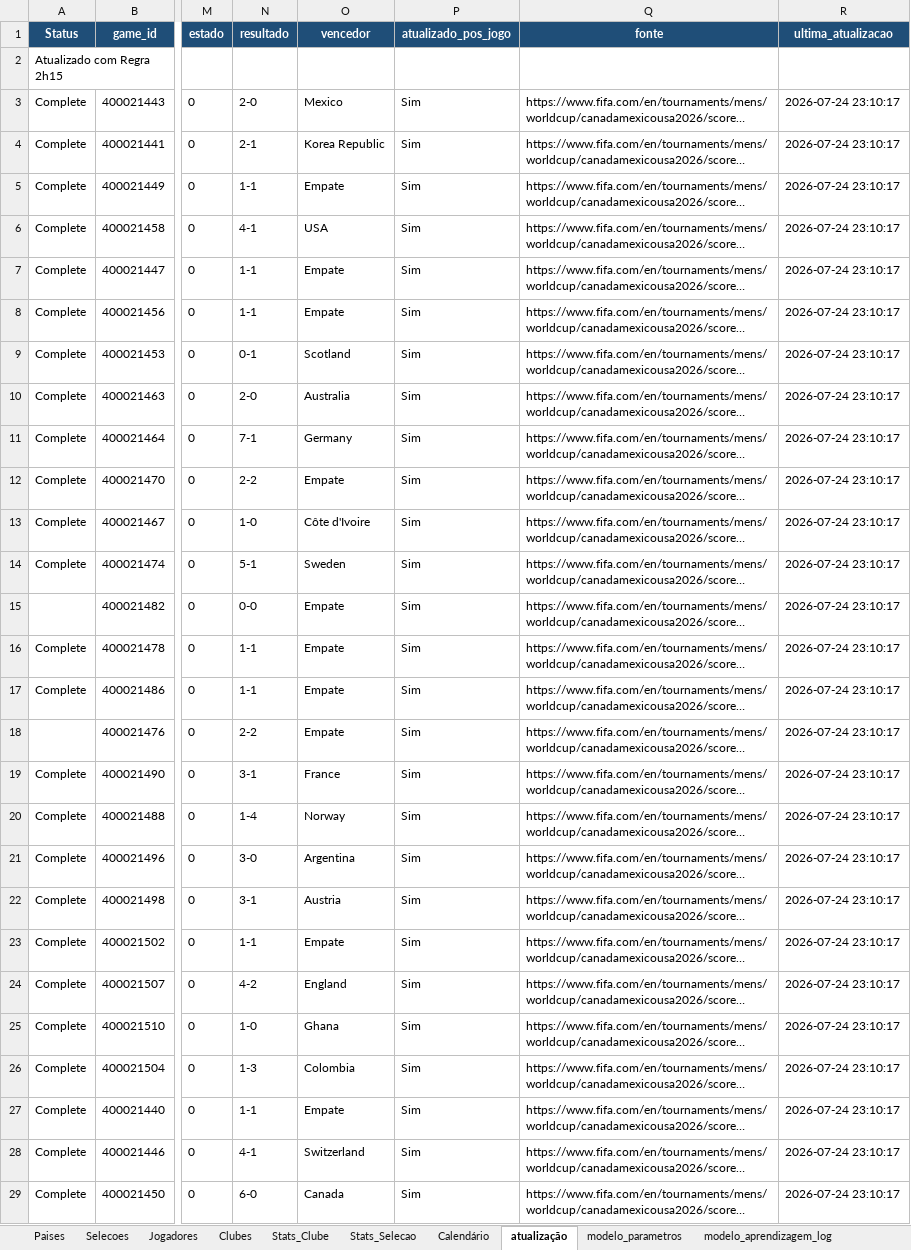
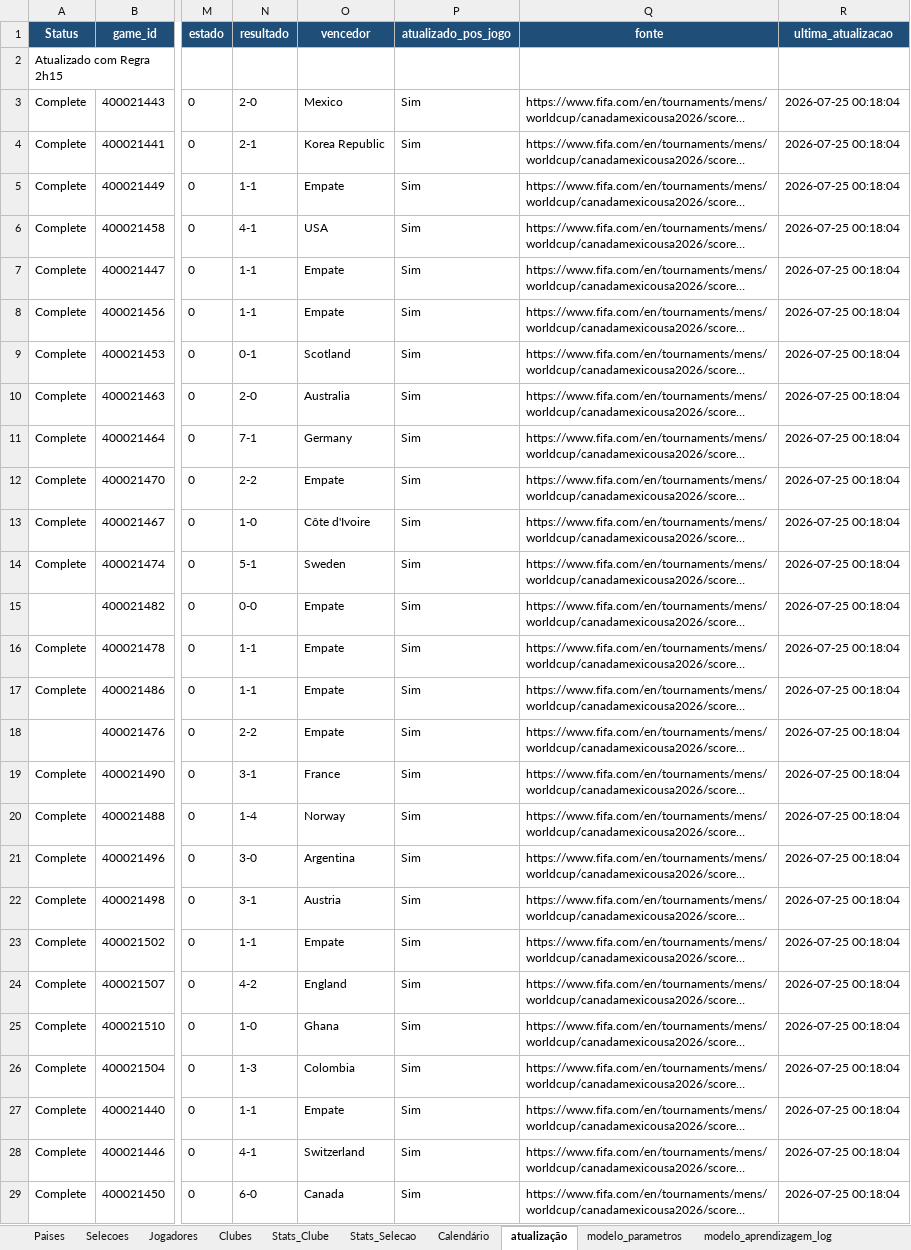
Before and after one commit to nunofredericoteixeira/footwin-wc26-v2, an Excel workbook: mundial_2026_db.xlsx, sheet atualização, drawn as a sheet; only a part is shown, gaps mark what is left out; long unchanged cells end in …; values as stored, in another font and other column widths than the file's, no borders; the diff covers the shown part only; the diff names each change by its address in the sheet, - before the commit and + after, or states it on an @@ line.

```diff
--- a/mundial_2026_db.xlsx (sheet atualização)
+++ b/mundial_2026_db.xlsx (sheet atualização)
-R3:R29 (ultima_atualizacao): 2026-07-24 23:10:17
+R3:R29 (ultima_atualizacao): 2026-07-25 00:18:04
```
Also changed, not shown: 77 edited cells elsewhere in this sheet.
